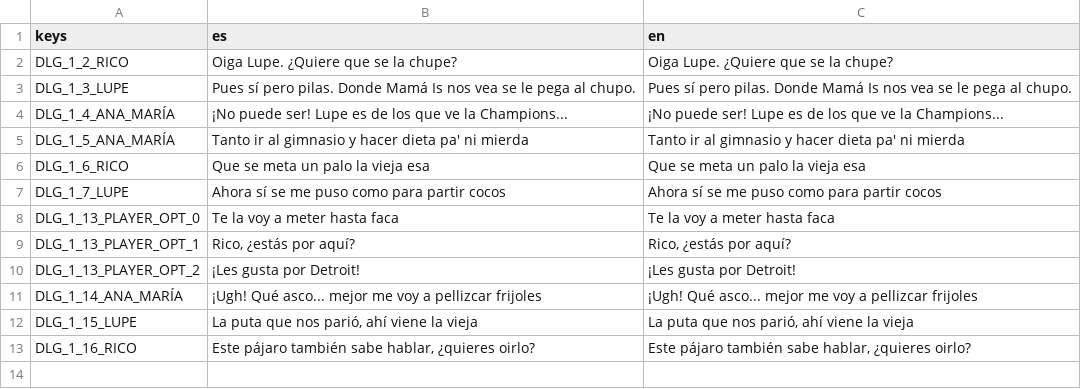
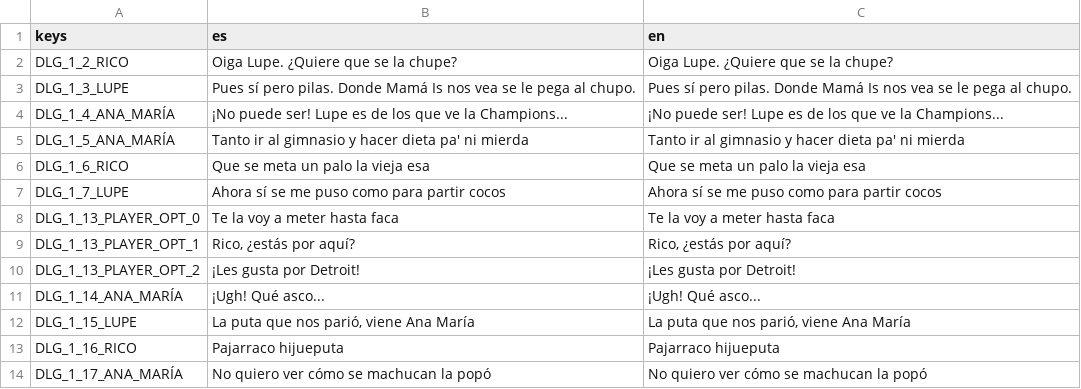
Before and after one commit to Perro-Viejo/ElPajaroQuemamais, a CSV file: assets/localization/i18n_tests.csv, drawn as a sheet.

```diff
--- a/assets/localization/i18n_tests.csv
+++ b/assets/localization/i18n_tests.csv
@@ -10,4 +10,5 @@ DLG_1_13_PLAYER_OPT_1,"Rico, ¿estás por aquí?","Rico, ¿estás por aquí?"
 DLG_1_13_PLAYER_OPT_2,¡Les gusta por Detroit!,¡Les gusta por Detroit!
-DLG_1_14_ANA_MARÍA,¡Ugh! Qué asco... mejor me voy a pellizcar frijoles,¡Ugh! Qué asco... mejor me voy a pellizcar frijoles
-DLG_1_15_LUPE,"La puta que nos parió, ahí viene la vieja","La puta que nos parió, ahí viene la vieja"
-DLG_1_16_RICO,"Este pájaro también sabe hablar, ¿quieres oirlo?","Este pájaro también sabe hablar, ¿quieres oirlo?"
+DLG_1_14_ANA_MARÍA,¡Ugh! Qué asco...,¡Ugh! Qué asco...
+DLG_1_15_LUPE,"La puta que nos parió, viene Ana María","La puta que nos parió, viene Ana María"
+DLG_1_16_RICO,Pajarraco hijueputa,Pajarraco hijueputa
+DLG_1_17_ANA_MARÍA,No quiero ver cómo se machucan la popó,No quiero ver cómo se machucan la popó
```
Also changed, not shown: assets/localization/localization.csv, 21 other files.
